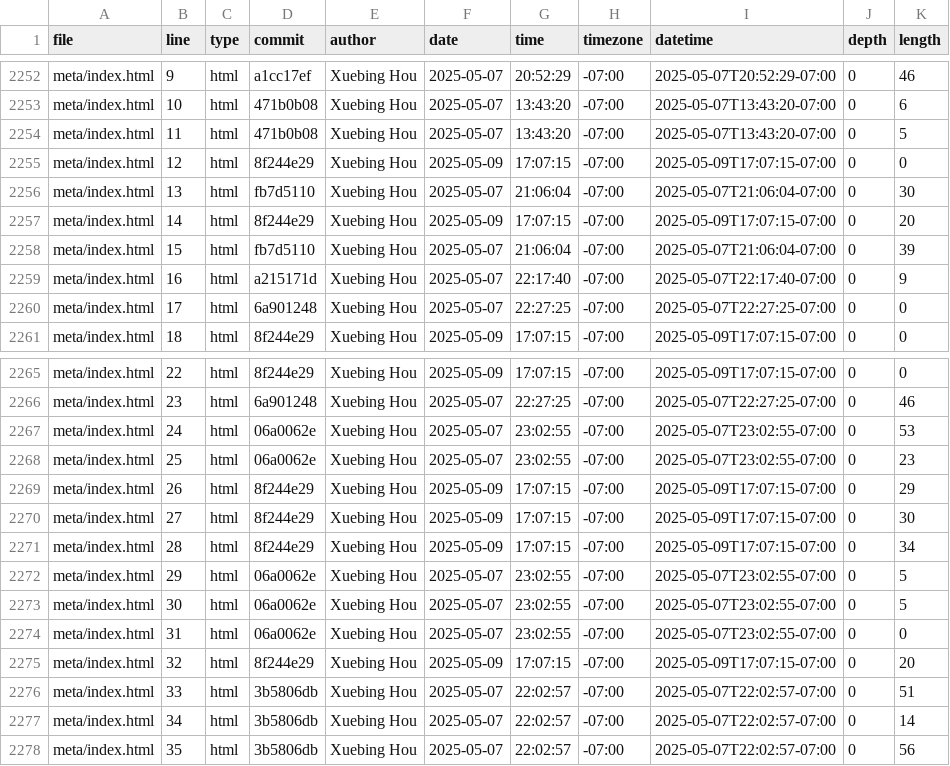
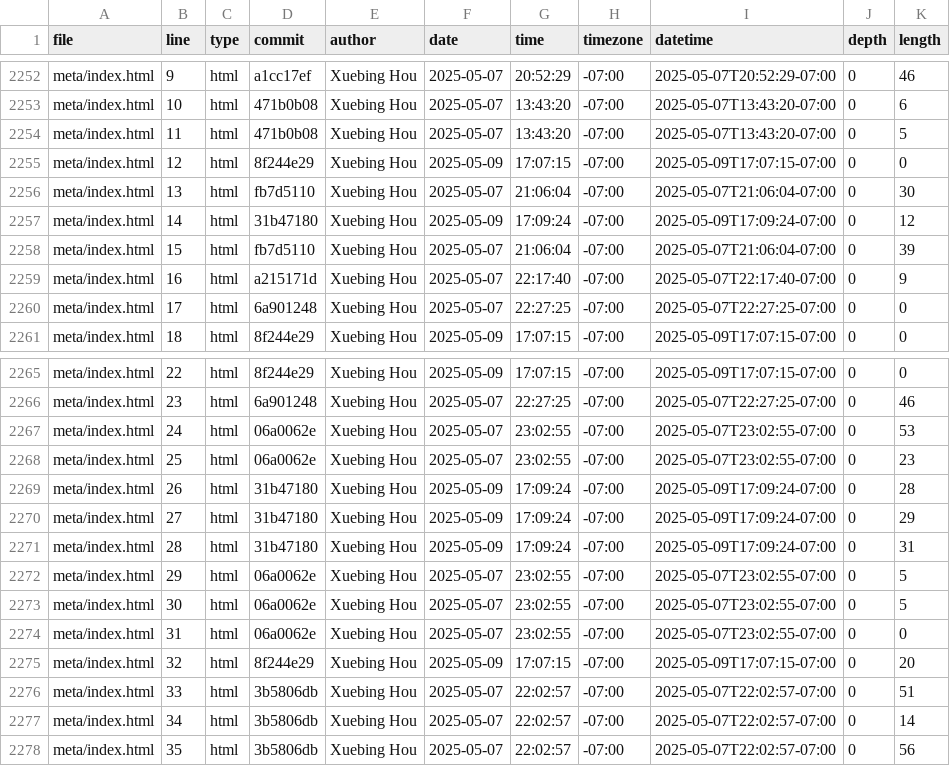
Before and after one commit to GaeaHou/portfolio, a CSV file: meta/loc.csv, drawn as a sheet; only a part is shown, gaps mark what is left out.

```diff
--- a/meta/loc.csv
+++ b/meta/loc.csv
@@ -2256,3 +2256,3 @@ meta/index.html,12,html,8f244e29,Xuebing Hou,2025-05-09,17:07:15,-07:00,2025-05-
 meta/index.html,13,html,fb7d5110,Xuebing Hou,2025-05-07,21:06:04,-07:00,2025-05-07T21:06:04-07:00,0,30
-meta/index.html,14,html,8f244e29,Xuebing Hou,2025-05-09,17:07:15,-07:00,2025-05-09T17:07:15-07:00,0,20
+meta/index.html,14,html,31b47180,Xuebing Hou,2025-05-09,17:09:24,-07:00,2025-05-09T17:09:24-07:00,0,12
 meta/index.html,15,html,fb7d5110,Xuebing Hou,2025-05-07,21:06:04,-07:00,2025-05-07T21:06:04-07:00,0,39
@@ -2268,5 +2268,5 @@ meta/index.html,24,html,06a0062e,Xuebing Hou,2025-05-07,23:02:55,-07:00,2025-05-
 meta/index.html,25,html,06a0062e,Xuebing Hou,2025-05-07,23:02:55,-07:00,2025-05-07T23:02:55-07:00,0,23
-meta/index.html,26,html,8f244e29,Xuebing Hou,2025-05-09,17:07:15,-07:00,2025-05-09T17:07:15-07:00,0,29
-meta/index.html,27,html,8f244e29,Xuebing Hou,2025-05-09,17:07:15,-07:00,2025-05-09T17:07:15-07:00,0,30
-meta/index.html,28,html,8f244e29,Xuebing Hou,2025-05-09,17:07:15,-07:00,2025-05-09T17:07:15-07:00,0,34
+meta/index.html,26,html,31b47180,Xuebing Hou,2025-05-09,17:09:24,-07:00,2025-05-09T17:09:24-07:00,0,28
+meta/index.html,27,html,31b47180,Xuebing Hou,2025-05-09,17:09:24,-07:00,2025-05-09T17:09:24-07:00,0,29
+meta/index.html,28,html,31b47180,Xuebing Hou,2025-05-09,17:09:24,-07:00,2025-05-09T17:09:24-07:00,0,31
 meta/index.html,29,html,06a0062e,Xuebing Hou,2025-05-07,23:02:55,-07:00,2025-05-07T23:02:55-07:00,0,5
```
